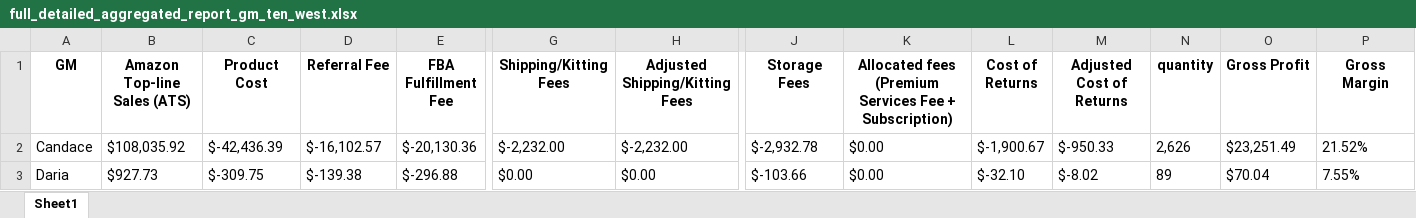
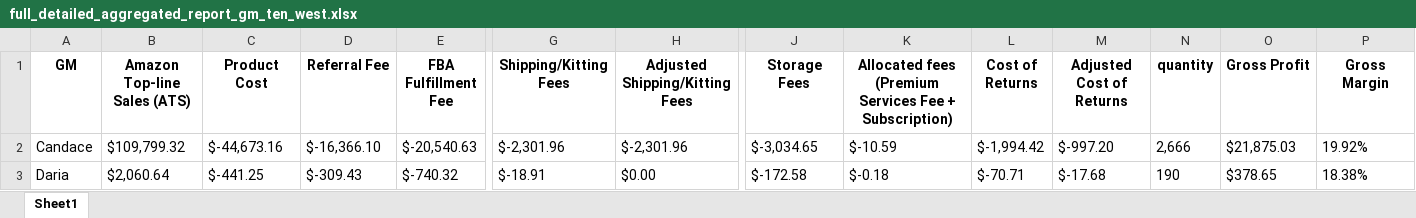
Before and after one commit to nhockcuncon77/ten-west, an Excel workbook: full_detailed_aggregated_report_gm_ten_west.xlsx, sheet Sheet1, drawn as a sheet; only a part is shown, gaps mark what is left out; values as stored, in another font and other column widths than the file's, no borders; the diff covers the shown part only; the diff names each change by its address in the sheet, - before the commit and + after, or states it on an @@ line.

```diff
--- a/full_detailed_aggregated_report_gm_ten_west.xlsx (sheet Sheet1)
+++ b/full_detailed_aggregated_report_gm_ten_west.xlsx (sheet Sheet1)
-B2 (Amazon Top-line Sales (ATS)): $108,035.92
+B2 (Amazon Top-line Sales (ATS)): $109,799.32
-C2 (Product Cost): $-42,436.39
+C2 (Product Cost): $-44,673.16
-D2 (Referral Fee): $-16,102.57
+D2 (Referral Fee): $-16,366.10
-E2 (FBA Fulfillment Fee): $-20,130.36
+E2 (FBA Fulfillment Fee): $-20,540.63
-G2 (Shipping/Kitting Fees): $-2,232.00
+G2 (Shipping/Kitting Fees): $-2,301.96
-H2 (Adjusted Shipping/Kitting Fees): $-2,232.00
+H2 (Adjusted Shipping/Kitting Fees): $-2,301.96
-J2 (Storage Fees): $-2,932.78
+J2 (Storage Fees): $-3,034.65
-K2: $0.00
+K2: $-10.59
-L2 (Cost of Returns): $-1,900.67
+L2 (Cost of Returns): $-1,994.42
-M2 (Adjusted Cost of Returns): $-950.33
+M2 (Adjusted Cost of Returns): $-997.20
-N2 (quantity): 2,626
+N2 (quantity): 2,666
-O2 (Gross Profit): $23,251.49
+O2 (Gross Profit): $21,875.03
-P2 (Gross Margin): 21.52%
+P2 (Gross Margin): 19.92%
-B3 (Amazon Top-line Sales (ATS)): $927.73
+B3 (Amazon Top-line Sales (ATS)): $2,060.64
-C3 (Product Cost): $-309.75
+C3 (Product Cost): $-441.25
-D3 (Referral Fee): $-139.38
+D3 (Referral Fee): $-309.43
-E3 (FBA Fulfillment Fee): $-296.88
+E3 (FBA Fulfillment Fee): $-740.32
-G3 (Shipping/Kitting Fees): $0.00
+G3 (Shipping/Kitting Fees): $-18.91
-J3 (Storage Fees): $-103.66
+J3 (Storage Fees): $-172.58
-K3: $0.00
+K3: $-0.18
-L3 (Cost of Returns): $-32.10
+L3 (Cost of Returns): $-70.71
-M3 (Adjusted Cost of Returns): $-8.02
+M3 (Adjusted Cost of Returns): $-17.68
-N3 (quantity): 89
+N3 (quantity): 190
-O3 (Gross Profit): $70.04
+O3 (Gross Profit): $378.65
-P3 (Gross Margin): 7.55%
+P3 (Gross Margin): 18.38%
```
Also changed, not shown: 28 edited cells elsewhere in this sheet, GM_Underperformers_ten_west.xlsx, full_detailed_aggregated_report_brand_ten_west.xlsx, 4 other files.
